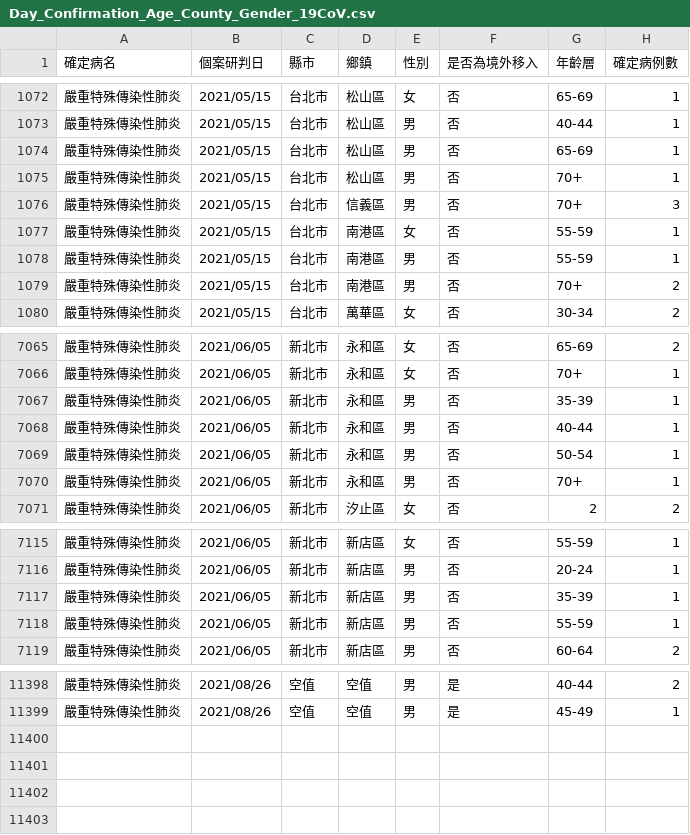
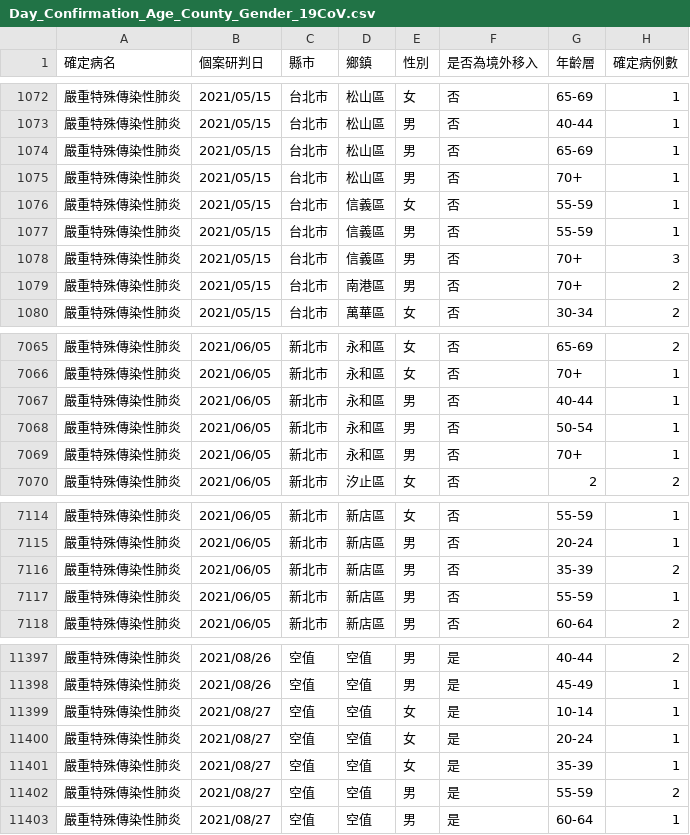
Before and after one commit to kiang/od.cdc.gov.tw, a CSV file: raw/od/Day_Confirmation_Age_County_Gender_19CoV.csv, drawn as a sheet; only a part is shown, gaps mark what is left out.

```diff
--- a/raw/od/Day_Confirmation_Age_County_Gender_19CoV.csv
+++ b/raw/od/Day_Confirmation_Age_County_Gender_19CoV.csv
@@ -1075,5 +1075,5 @@
 嚴重特殊傳染性肺炎,2021/05/15,台北市,松山區,男,否,70+,1
+嚴重特殊傳染性肺炎,2021/05/15,台北市,信義區,女,否,55-59,1
+嚴重特殊傳染性肺炎,2021/05/15,台北市,信義區,男,否,55-59,1
 嚴重特殊傳染性肺炎,2021/05/15,台北市,信義區,男,否,70+,3
-嚴重特殊傳染性肺炎,2021/05/15,台北市,南港區,女,否,55-59,1
-嚴重特殊傳染性肺炎,2021/05/15,台北市,南港區,男,否,55-59,1
 嚴重特殊傳染性肺炎,2021/05/15,台北市,南港區,男,否,70+,2
@@ -7066,3 +7066,2 @@
 嚴重特殊傳染性肺炎,2021/06/05,新北市,永和區,女,否,70+,1
-嚴重特殊傳染性肺炎,2021/06/05,新北市,永和區,男,否,35-39,1
 嚴重特殊傳染性肺炎,2021/06/05,新北市,永和區,男,否,40-44,1
@@ -7116,3 +7115,3 @@
 嚴重特殊傳染性肺炎,2021/06/05,新北市,新店區,男,否,20-24,1
-嚴重特殊傳染性肺炎,2021/06/05,新北市,新店區,男,否,35-39,1
+嚴重特殊傳染性肺炎,2021/06/05,新北市,新店區,男,否,35-39,2
 嚴重特殊傳染性肺炎,2021/06/05,新北市,新店區,男,否,55-59,1
@@ -11399 +11398,6 @@
 嚴重特殊傳染性肺炎,2021/08/26,空值,空值,男,是,45-49,1
+嚴重特殊傳染性肺炎,2021/08/27,空值,空值,女,是,10-14,1
+嚴重特殊傳染性肺炎,2021/08/27,空值,空值,女,是,20-24,1
+嚴重特殊傳染性肺炎,2021/08/27,空值,空值,女,是,35-39,1
+嚴重特殊傳染性肺炎,2021/08/27,空值,空值,男,是,55-59,2
+嚴重特殊傳染性肺炎,2021/08/27,空值,空值,男,是,60-64,1
```
Also changed, not shown: raw/od/Age_County_Gender_day_19Cov.csv, 4 other files.
